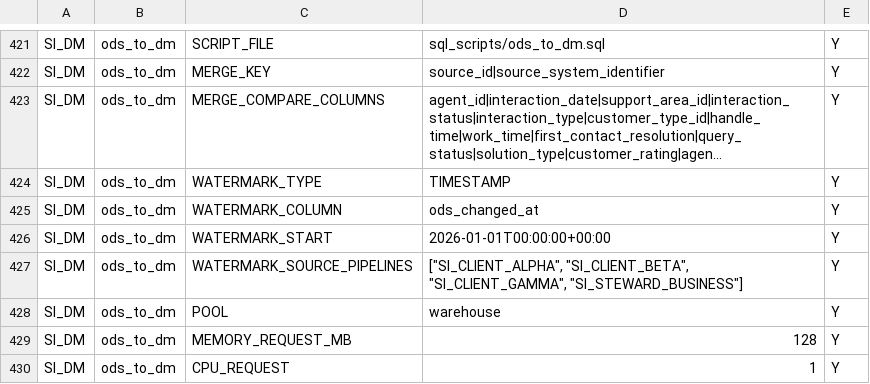
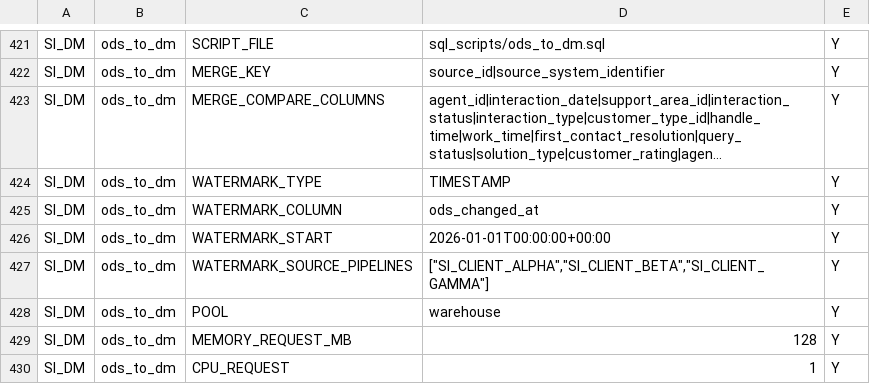
Before and after one commit to etl-craft/support-insights, a CSV file: project/config/task_parameters.csv, drawn as a sheet; only a part is shown, gaps mark what is left out; long unchanged cells end in ….

```diff
--- a/project/config/task_parameters.csv
+++ b/project/config/task_parameters.csv
@@ -436,3 +436,3 @@ SI_DM,ods_to_dm,WATERMARK_COLUMN,ods_changed_at,Y
 SI_DM,ods_to_dm,WATERMARK_START,2026-01-01T00:00:00+00:00,Y
-SI_DM,ods_to_dm,WATERMARK_SOURCE_PIPELINES,"[""SI_CLIENT_ALPHA"", ""SI_CLIENT_BETA"", ""SI_CLIENT_GAMMA"", ""SI_STEWARD_BUSINESS""]",Y
+SI_DM,ods_to_dm,WATERMARK_SOURCE_PIPELINES,"[""SI_CLIENT_ALPHA"",""SI_CLIENT_BETA"",""SI_CLIENT_GAMMA""]",Y
 SI_DM,ods_to_dm,POOL,warehouse,Y
```
Also changed, not shown: 11 other files.
